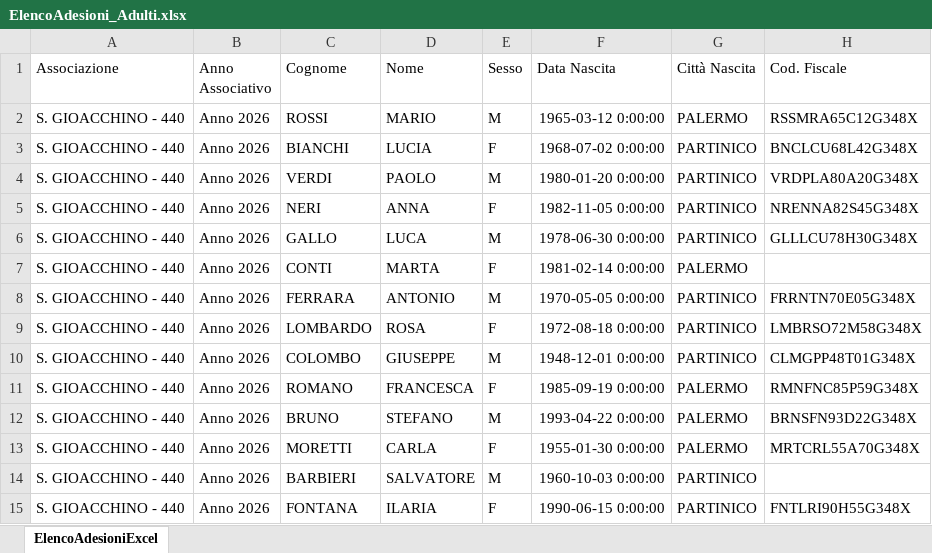
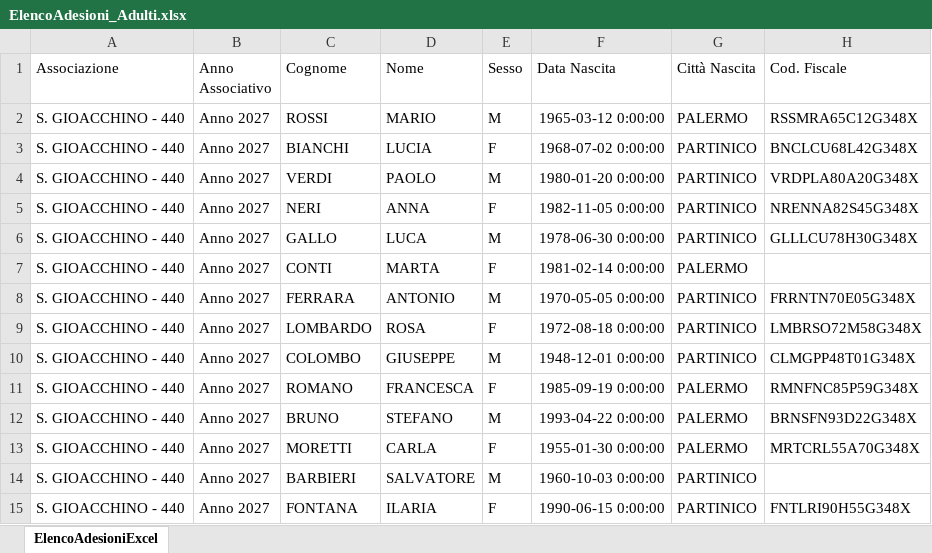
Before and after one commit to giacomino100/tesserati-ac, an Excel workbook: docs/dominio/excel-esempio/ElencoAdesioni_Adulti.xlsx, sheet ElencoAdesioniExcel, drawn as a sheet; only a part is shown; values as stored, in another font and other column widths than the file's, no borders; the diff names each change by its address in the sheet, - before the commit and + after, or states it on an @@ line.

```diff
--- a/docs/dominio/excel-esempio/ElencoAdesioni_Adulti.xlsx (sheet ElencoAdesioniExcel)
+++ b/docs/dominio/excel-esempio/ElencoAdesioni_Adulti.xlsx (sheet ElencoAdesioniExcel)
-B2:B15 (Anno Associativo): Anno 2026
+B2:B15 (Anno Associativo): Anno 2027
```
Also changed, not shown: docs/dominio/excel-esempio/ElencoAdesioni_ACR.xlsx, docs/dominio/excel-esempio/ElencoAdesioni_Giovani.xlsx, 20 other files.
